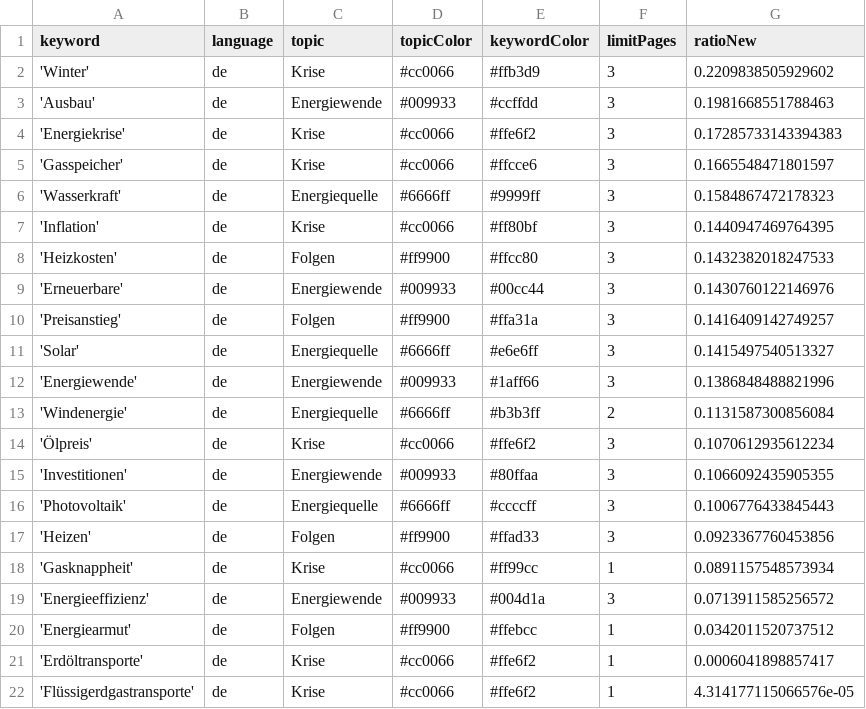
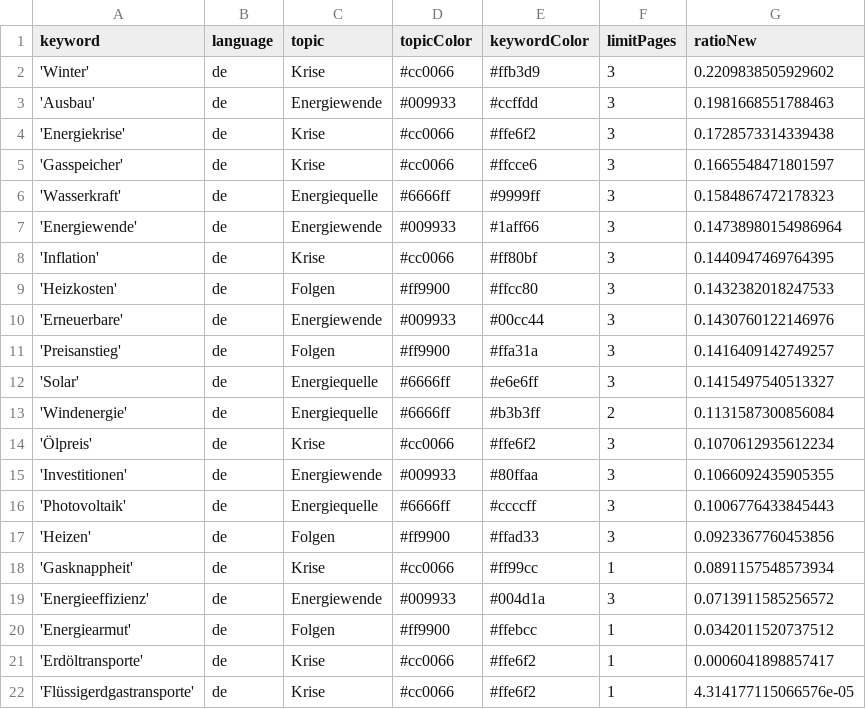
Before and after one commit to JoPhi24-news/winterIsComing, a CSV file: keywords.csv, drawn as a sheet.

```diff
--- a/keywords.csv
+++ b/keywords.csv
@@ -3,5 +3,6 @@ keyword,language,topic,topicColor,keywordColor,limitPages,ratioNew
 'Ausbau',de,Energiewende,#009933,#ccffdd,3,0.1981668551788463
-'Energiekrise',de,Krise,#cc0066,#ffe6f2,3,0.17285733143394383
+'Energiekrise',de,Krise,#cc0066,#ffe6f2,3,0.1728573314339438
 'Gasspeicher',de,Krise,#cc0066,#ffcce6,3,0.1665548471801597
 'Wasserkraft',de,Energiequelle,#6666ff,#9999ff,3,0.1584867472178323
+'Energiewende',de,Energiewende,#009933,#1aff66,3,0.14738980154986964
 'Inflation',de,Krise,#cc0066,#ff80bf,3,0.1440947469764395
@@ -11,3 +12,2 @@ keyword,language,topic,topicColor,keywordColor,limitPages,ratioNew
 'Solar',de,Energiequelle,#6666ff,#e6e6ff,3,0.1415497540513327
-'Energiewende',de,Energiewende,#009933,#1aff66,3,0.1386848488821996
 'Windenergie',de,Energiequelle,#6666ff,#b3b3ff,2,0.1131587300856084
```
Also changed, not shown: csv/news_2026_11.csv.
